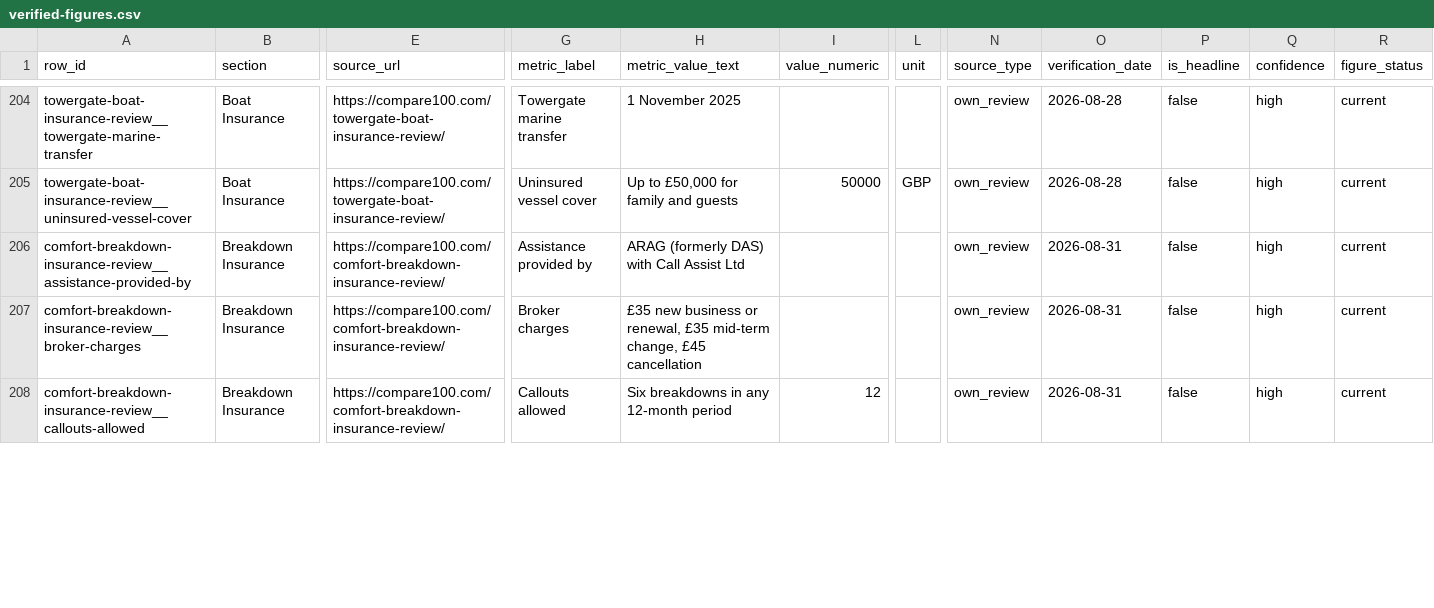
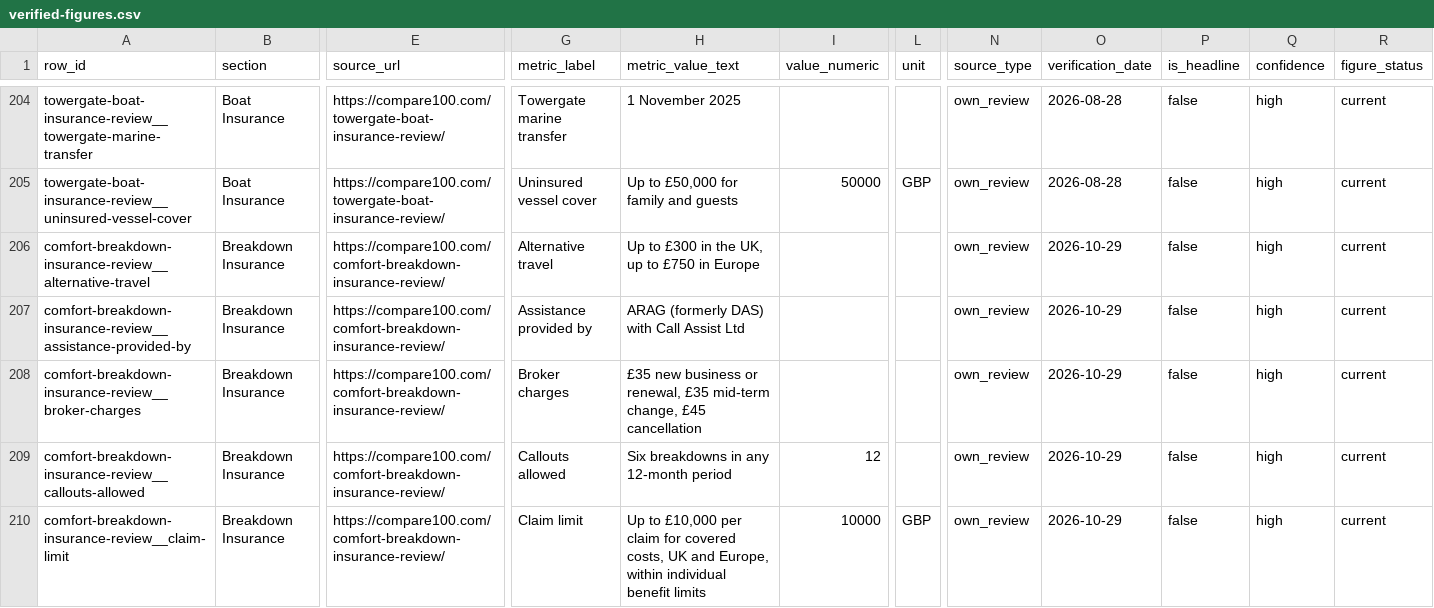
Before and after one commit to compare100/compare100, a CSV file: site/verified-figures.csv, drawn as a sheet; only a part is shown, gaps mark what is left out; addresses are those after the commit; rows hold the shown columns only; the diff covers the shown part only; the diff names each change by its address in the sheet, - before the commit and + after, or states it on an @@ line.

```diff
--- a/site/verified-figures.csv
+++ b/site/verified-figures.csv
+row 206: comfort-breakdown-insurance-review__alternative-travel | Breakdown Insurance | https://compare100.com/comfort-breakdown-insurance-review/ | Alternative travel | Up to £300 in the UK, up to £750 in Europe |  |  | own_review | 2026-10-29 | false | high | current
-O207:O209 (verification_date): 2026-08-31
+O207:O209 (verification_date): 2026-10-29
+row 210: comfort-breakdown-insurance-review__claim-limit | Breakdown Insurance | https://compare100.com/comfort-breakdown-insurance-review/ | Claim limit | Up to £10,000 per claim for covered costs, UK and Europe, within individual benefit limits | 10000 | GBP | own_review | 2026-10-29 | false | high | current
```
Also changed, not shown: 3 added rows, 2 removed rows and 12 edited cells elsewhere in this file, 9 other files.
